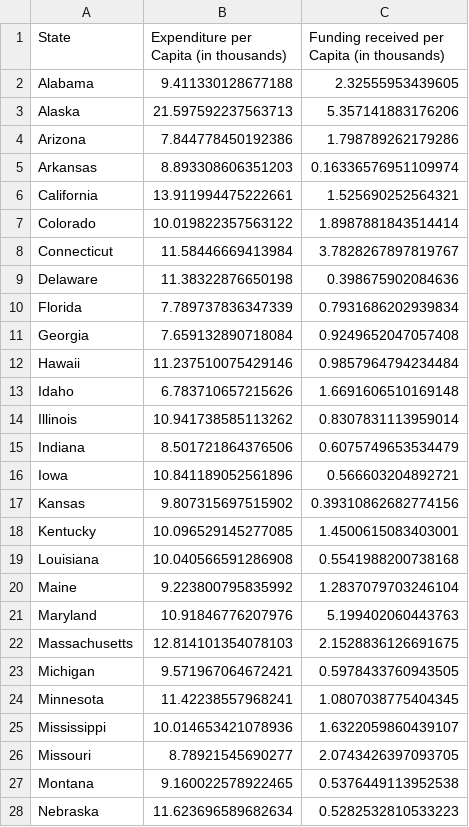
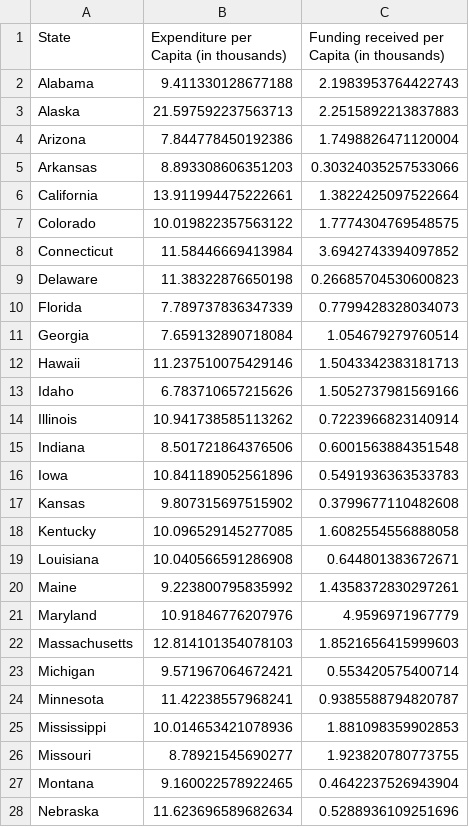
Before and after one commit to uchicago-2023-capp30122/30122-project-cappy-funding, a CSV file: cappy_funding/data/clean_data/2016_per_capita_analysis.csv, drawn as a sheet; only a part is shown; the diff covers the shown part only.

```diff
--- a/cappy_funding/data/clean_data/2016_per_capita_analysis.csv
+++ b/cappy_funding/data/clean_data/2016_per_capita_analysis.csv
@@ -1,28 +1,28 @@
 State,Expenditure per Capita (in thousands),Funding received per Capita (in thousands)
-Alabama,9.411330128677188,2.32555953439605
-Alaska,21.597592237563713,5.357141883176206
-Arizona,7.844778450192386,1.798789262179286
-Arkansas,8.893308606351203,0.16336576951109974
-California,13.911994475222661,1.525690252564321
-Colorado,10.019822357563122,1.8987881843514414
-Connecticut,11.58446669413984,3.7828267897819767
-Delaware,11.38322876650198,0.398675902084636
-Florida,7.789737836347339,0.7931686202939834
-Georgia,7.659132890718084,0.9249652047057408
-Hawaii,11.237510075429146,0.9857964794234484
-Idaho,6.783710657215626,1.6691606510169148
-Illinois,10.941738585113262,0.8307831113959014
-Indiana,8.501721864376506,0.6075749653534479
-Iowa,10.841189052561896,0.566603204892721
-Kansas,9.807315697515902,0.39310862682774156
-Kentucky,10.096529145277085,1.4500615083403001
-Louisiana,10.040566591286908,0.5541988200738168
-Maine,9.223800795835992,1.2837079703246104
-Maryland,10.91846776207976,5.199402060443763
-Massachusetts,12.814101354078103,2.1528836126691675
-Michigan,9.571967064672421,0.5978433760943505
-Minnesota,11.42238557968241,1.0807038775404345
-Mississippi,10.014653421078936,1.6322059860439107
-Missouri,8.78921545690277,2.0743426397093705
-Montana,9.160022578922465,0.5376449113952538
-Nebraska,11.623696589682634,0.5282532810533223
+Alabama,9.411330128677188,2.1983953764422743
+Alaska,21.597592237563713,2.2515892213837883
+Arizona,7.844778450192386,1.7498826471120004
+Arkansas,8.893308606351203,0.30324035257533066
+California,13.911994475222661,1.3822425097522664
+Colorado,10.019822357563122,1.7774304769548575
+Connecticut,11.58446669413984,3.6942743394097852
+Delaware,11.38322876650198,0.26685704530600823
+Florida,7.789737836347339,0.7799428328034073
+Georgia,7.659132890718084,1.054679279760514
+Hawaii,11.237510075429146,1.5043342383181713
+Idaho,6.783710657215626,1.5052737981569166
+Illinois,10.941738585113262,0.7223966823140914
+Indiana,8.501721864376506,0.6001563884351548
+Iowa,10.841189052561896,0.5491936363533783
+Kansas,9.807315697515902,0.3799677110482608
+Kentucky,10.096529145277085,1.6082554556888058
+Louisiana,10.040566591286908,0.644801383672671
+Maine,9.223800795835992,1.4358372830297261
+Maryland,10.91846776207976,4.9596971967779
+Massachusetts,12.814101354078103,1.8521656415999603
+Michigan,9.571967064672421,0.553420575400714
+Minnesota,11.42238557968241,0.9385588794820787
+Mississippi,10.014653421078936,1.881098359902853
+Missouri,8.78921545690277,1.923820780773755
+Montana,9.160022578922465,0.4642237526943904
+Nebraska,11.623696589682634,0.5288936109251696
```
Also changed, not shown: 23 edited cells elsewhere in this file, cappy_funding/data/clean_data/2016_cleaned_funding_absolute.csv, cappy_funding/data/clean_data/2016_cleaned_funding_by_state.csv, 5 other files.
